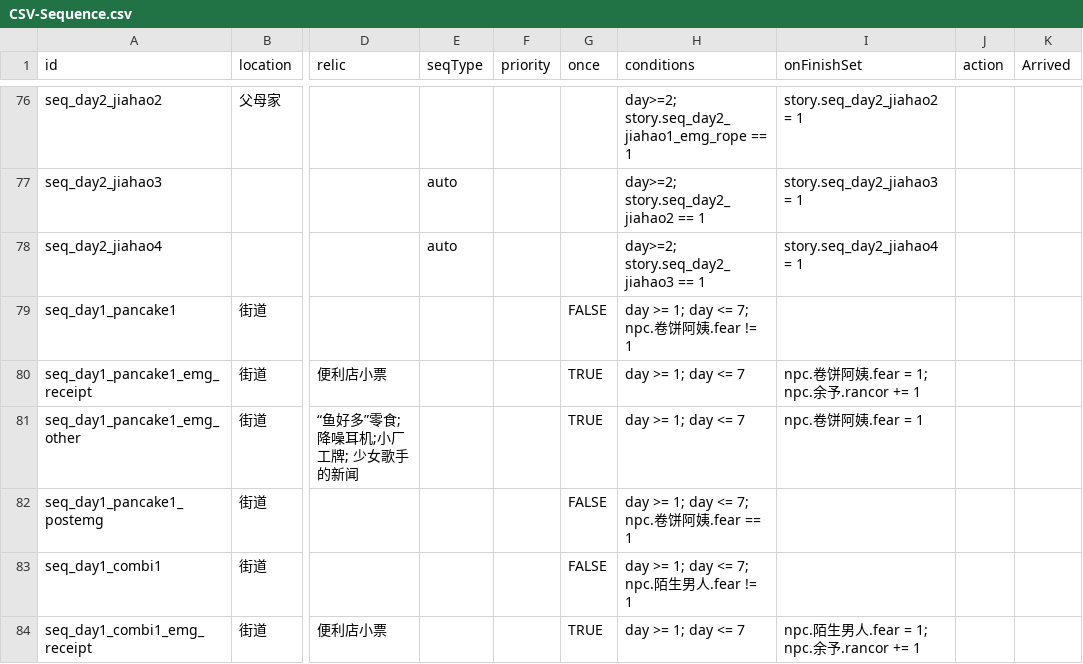
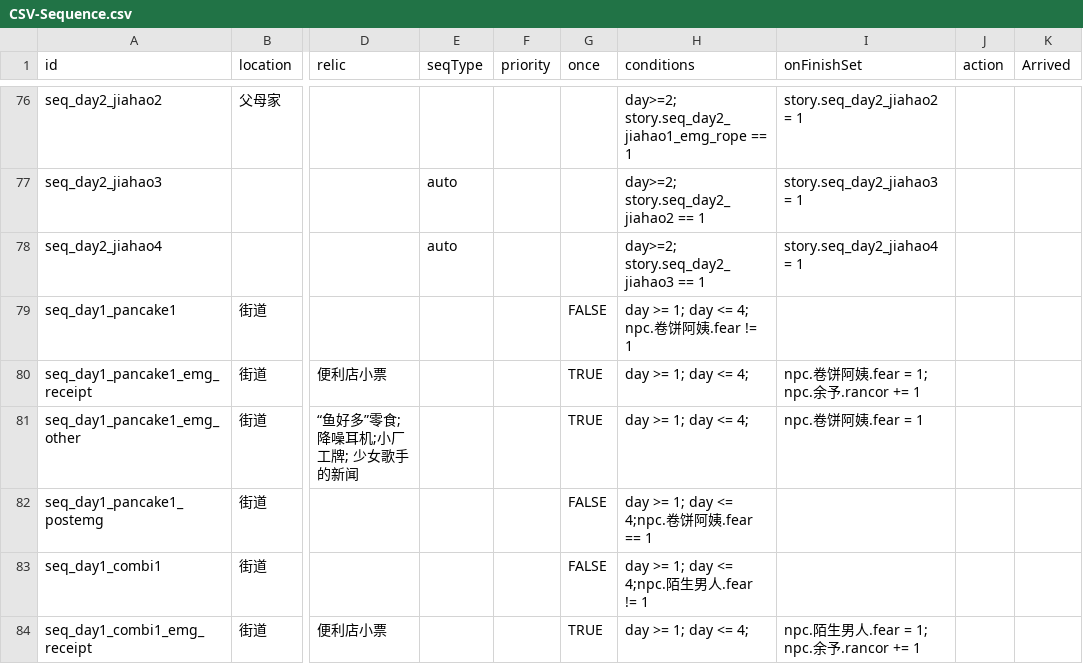
Before and after one commit to yunxi1732/IntrusiveThoughts, a CSV file: Assets/Resources/CSV/CSV-Sequence.csv, drawn as a sheet; only a part is shown, gaps mark what is left out; the diff covers the shown part only; the diff names each change by its address in the sheet, - before the commit and + after, or states it on an @@ line.

```diff
--- a/Assets/Resources/CSV/CSV-Sequence.csv
+++ b/Assets/Resources/CSV/CSV-Sequence.csv
-H79 (conditions): day >= 1; day <= 7; npc.卷饼阿姨.fear != 1
+H79 (conditions): day >= 1; day <= 4; npc.卷饼阿姨.fear != 1
-H80:H81 (conditions): day >= 1; day <= 7
+H80:H81 (conditions): day >= 1; day <= 4;
-H82 (conditions): day >= 1; day <= 7; npc.卷饼阿姨.fear == 1
+H82 (conditions): day >= 1; day <= 4;npc.卷饼阿姨.fear == 1
-H83 (conditions): day >= 1; day <= 7; npc.陌生男人.fear != 1
+H83 (conditions): day >= 1; day <= 4;npc.陌生男人.fear != 1
-H84 (conditions): day >= 1; day <= 7
+H84 (conditions): day >= 1; day <= 4;
```
Also changed, not shown: 10 edited cells elsewhere in this file, Assets/Resources/CSV/CSV-NPCSchedule.csv, 10 other files.
